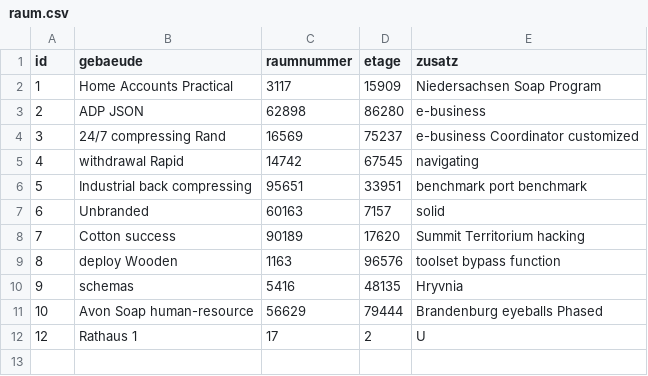
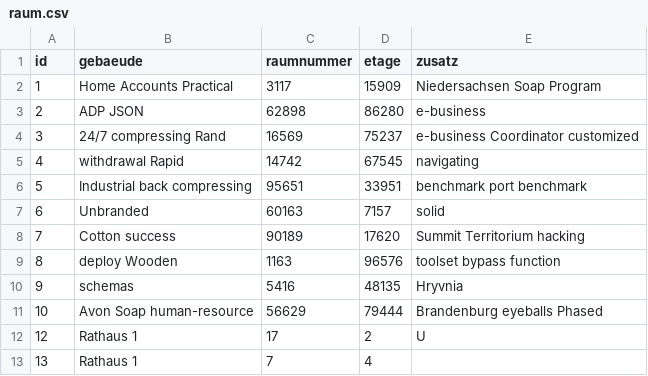
Before and after one commit to Primedi/aktenlager, a CSV file: src/main/resources/config/liquibase/fake-data/raum.csv, drawn as a sheet; the diff names each change by its address in the sheet, - before the commit and + after, or states it on an @@ line.

Commit message:
Add raum mit raumnummer <10
#5

```diff
--- a/src/main/resources/config/liquibase/fake-data/raum.csv
+++ b/src/main/resources/config/liquibase/fake-data/raum.csv
+row 13: 13 | Rathaus 1 | 7 | 4
```
